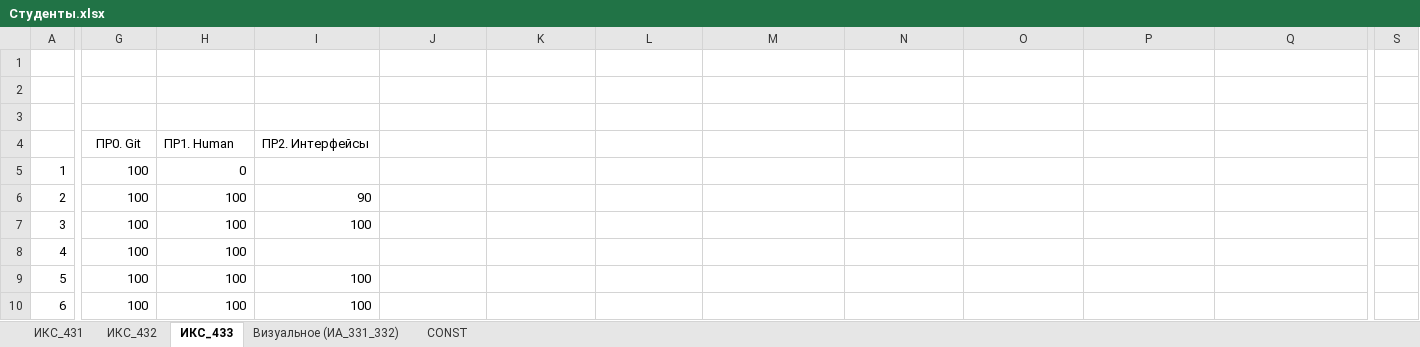
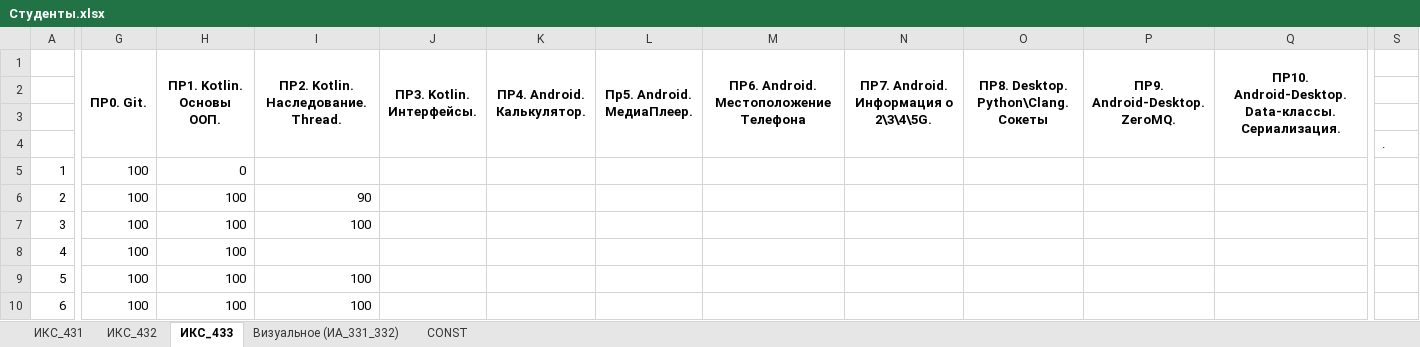
Before and after one commit to TelecomDep/notes, an Excel workbook: students/Студенты.xlsx, sheet ИКС_433, drawn as a sheet; only a part is shown, gaps mark what is left out; values as stored, in another font and other column widths than the file's, no borders; rows hold the shown columns only; the diff names each change by its address in the sheet, - before the commit and + after, or states it on an @@ line.

```diff
--- a/students/Студенты.xlsx (sheet ИКС_433)
+++ b/students/Студенты.xlsx (sheet ИКС_433)
-row 1: (empty)
+row 1:  | ПР0. Git. | ПР1. Kotlin. Основы ООП. | ПР2. Kotlin. Наследование. Thread. | ПР3. Kotlin. Интерфейсы. | ПР4. Android. Калькулятор. | Пр5. Android. МедиаПлеер. | ПР6. Android. Местоположение Телефона | ПР7. Android. Информация о 2\3\4\5G. | ПР8. Desktop. Python\Clang. Сокеты | ПР9. Android-Desktop. ZeroMQ. | ПР10. Android-Desktop. Data-классы. Сериализация.
+G1:G4 merged
+H1:H4 merged
+I1:I4 merged
+J1:J4 merged
+K1:K4 merged
+L1:L4 merged
+M1:M4 merged
+N1:N4 merged
+O1:O4 merged
+P1:P4 merged
+Q1:Q4 merged
-G4 (ПР0. Git.): ПР0. Git
+G4 (ПР0. Git.): (empty)
-H4 (ПР1. Kotlin. Основы ООП.): ПР1. Human
+H4 (ПР1. Kotlin. Основы ООП.): (empty)
-I4: ПР2. Интерфейсы
+I4: (empty)
-S4: (empty)
+S4: .
```
Also changed, not shown: sheet ИКС_431, sheet ИКС_432, sheet CONST, formulas that keep their value, hidden cells, 1 other file.
